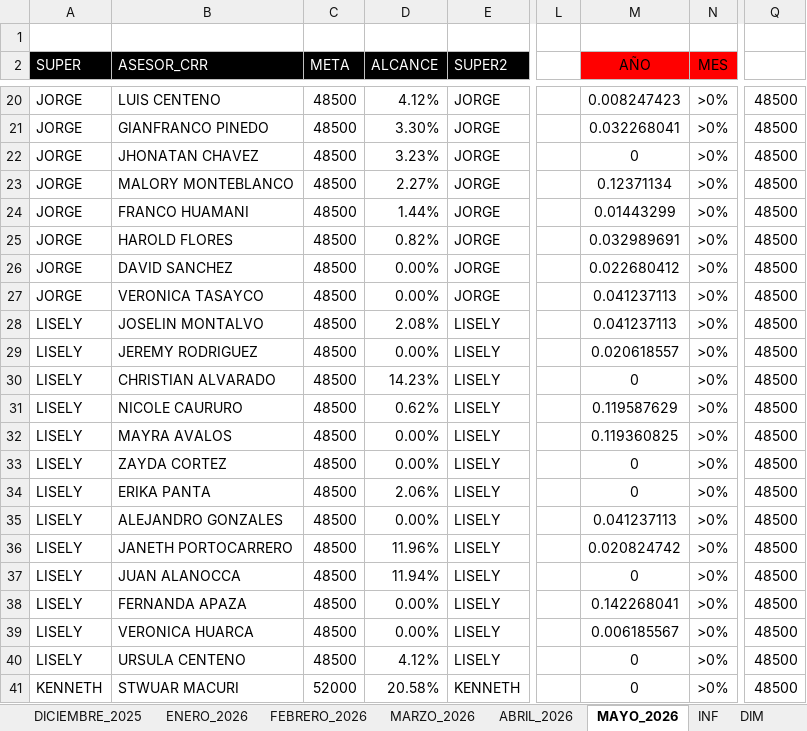
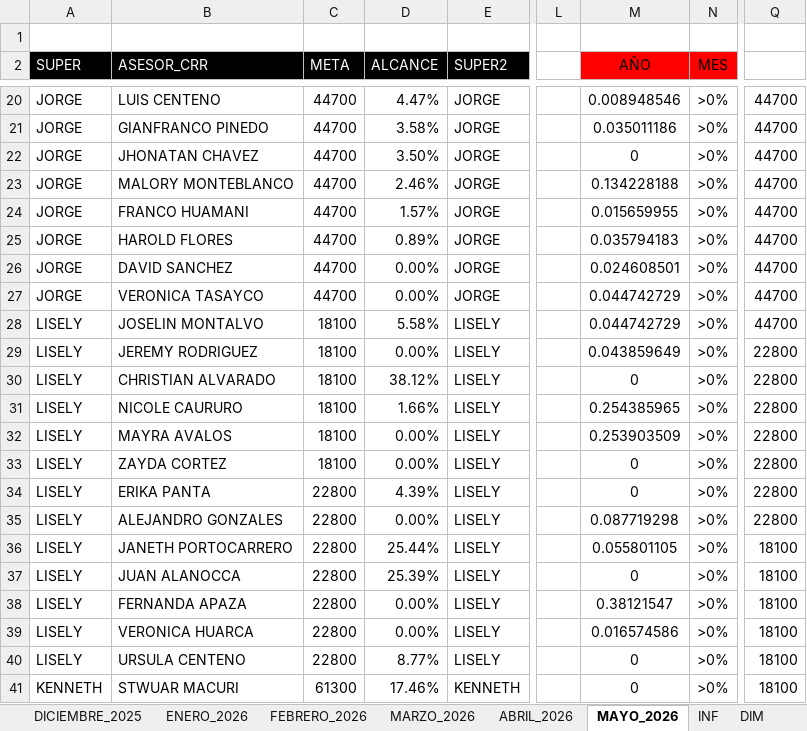
Before and after one commit to jvasquez98/Ranking, an Excel workbook: CS_AVANCE DE ASESORES.xlsx, sheet MAYO_2026, drawn as a sheet; only a part is shown, gaps mark what is left out; values as stored, in another font and other column widths than the file's, no borders; conditional formats and table styles not drawn; the diff covers the shown part only; the diff names each change by its address in the sheet, - before the commit and + after, or states it on an @@ line.

```diff
--- a/CS_AVANCE DE ASESORES.xlsx (sheet MAYO_2026)
+++ b/CS_AVANCE DE ASESORES.xlsx (sheet MAYO_2026)
-C20:C27 (META): 48500
+C20:C27 (META): 44700
-D20 (ALCANCE): 4.12%
+D20 (ALCANCE): 4.47%
-M20 (AÑO): 0.008247423
+M20 (AÑO): 0.008948546
-Q20:Q28: 48500
+Q20:Q28: 44700
-D21 (ALCANCE): 3.30%
+D21 (ALCANCE): 3.58%
-M21 (AÑO): 0.032268041
+M21 (AÑO): 0.035011186
-D22 (ALCANCE): 3.23%
+D22 (ALCANCE): 3.50%
-D23 (ALCANCE): 2.27%
+D23 (ALCANCE): 2.46%
-M23 (AÑO): 0.12371134
+M23 (AÑO): 0.134228188
-D24 (ALCANCE): 1.44%
+D24 (ALCANCE): 1.57%
-M24 (AÑO): 0.01443299
+M24 (AÑO): 0.015659955
-D25 (ALCANCE): 0.82%
+D25 (ALCANCE): 0.89%
-M25 (AÑO): 0.032989691
+M25 (AÑO): 0.035794183
-M26 (AÑO): 0.022680412
+M26 (AÑO): 0.024608501
-M27:M28 (AÑO): 0.041237113
+M27:M28 (AÑO): 0.044742729
-C28:C33 (META): 48500
+C28:C33 (META): 18100
-D28 (ALCANCE): 2.08%
+D28 (ALCANCE): 5.58%
-M29 (AÑO): 0.020618557
+M29 (AÑO): 0.043859649
-Q29:Q35: 48500
+Q29:Q35: 22800
-D30 (ALCANCE): 14.23%
+D30 (ALCANCE): 38.12%
-D31 (ALCANCE): 0.62%
+D31 (ALCANCE): 1.66%
-M31 (AÑO): 0.119587629
+M31 (AÑO): 0.254385965
-M32 (AÑO): 0.119360825
+M32 (AÑO): 0.253903509
-C34:C40 (META): 48500
+C34:C40 (META): 22800
-D34 (ALCANCE): 2.06%
+D34 (ALCANCE): 4.39%
-M35 (AÑO): 0.041237113
+M35 (AÑO): 0.087719298
-D36 (ALCANCE): 11.96%
+D36 (ALCANCE): 25.44%
-M36 (AÑO): 0.020824742
+M36 (AÑO): 0.055801105
-Q36:Q41: 48500
+Q36:Q41: 18100
-D37 (ALCANCE): 11.94%
+D37 (ALCANCE): 25.39%
-M38 (AÑO): 0.142268041
+M38 (AÑO): 0.38121547
-M39 (AÑO): 0.006185567
+M39 (AÑO): 0.016574586
-D40 (ALCANCE): 4.12%
+D40 (ALCANCE): 8.77%
-C41 (META): 52000
+C41 (META): 61300
-D41 (ALCANCE): 20.58%
+D41 (ALCANCE): 17.46%
```
Also changed, not shown: 107 edited cells elsewhere in this sheet, sheet METAS, 2 other files.
